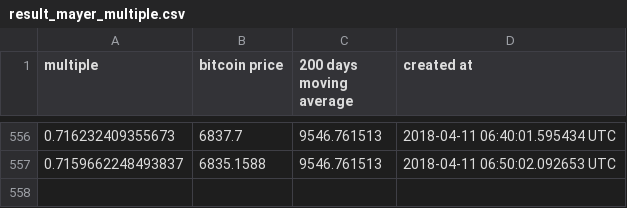
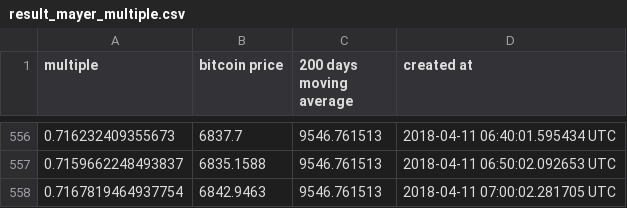
Before and after one commit to ivanacostarubio/mayer-multiple, a CSV file: data/result_mayer_multiple.csv, drawn as a sheet; only a part is shown, gaps mark what is left out.

Commit message:
Wed Apr 11 02:00:02 EST 2018

```diff
--- a/data/result_mayer_multiple.csv
+++ b/data/result_mayer_multiple.csv
@@ -557 +557,2 @@ multiple, bitcoin price, 200 days moving average, created at
 0.7159662248493837,6835.1588,9546.761513, 2018-04-11 06:50:02.092653 UTC
+0.7167819464937754,6842.9463,9546.761513, 2018-04-11 07:00:02.281705 UTC
```
